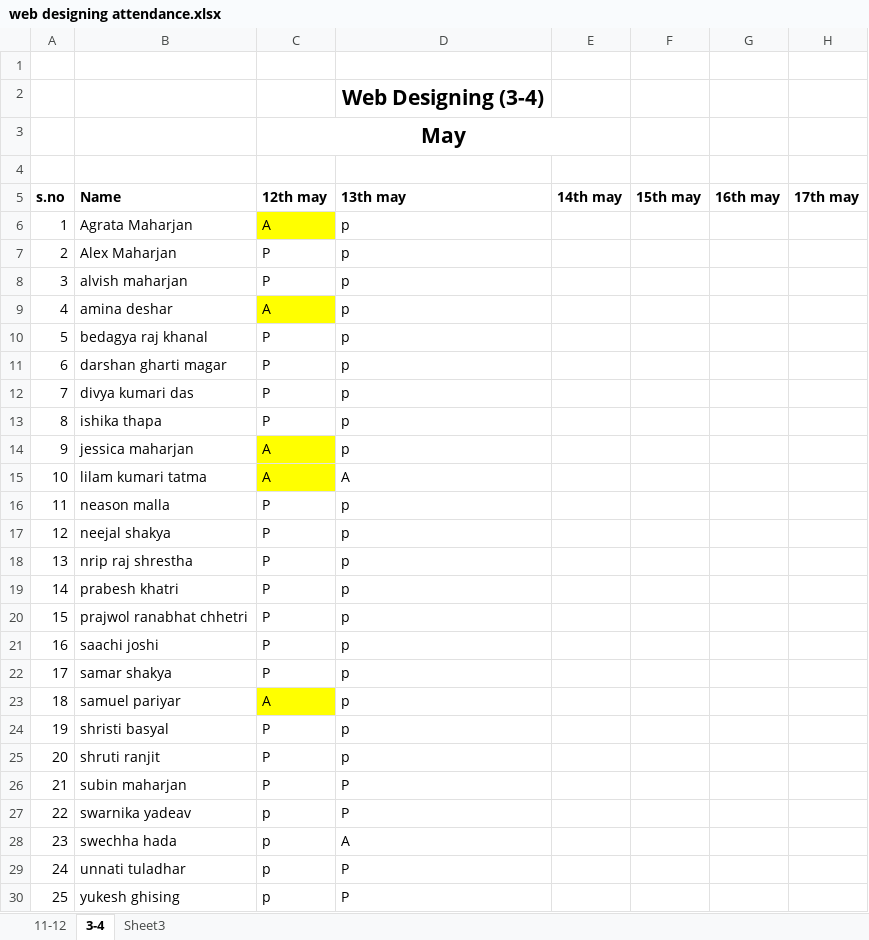
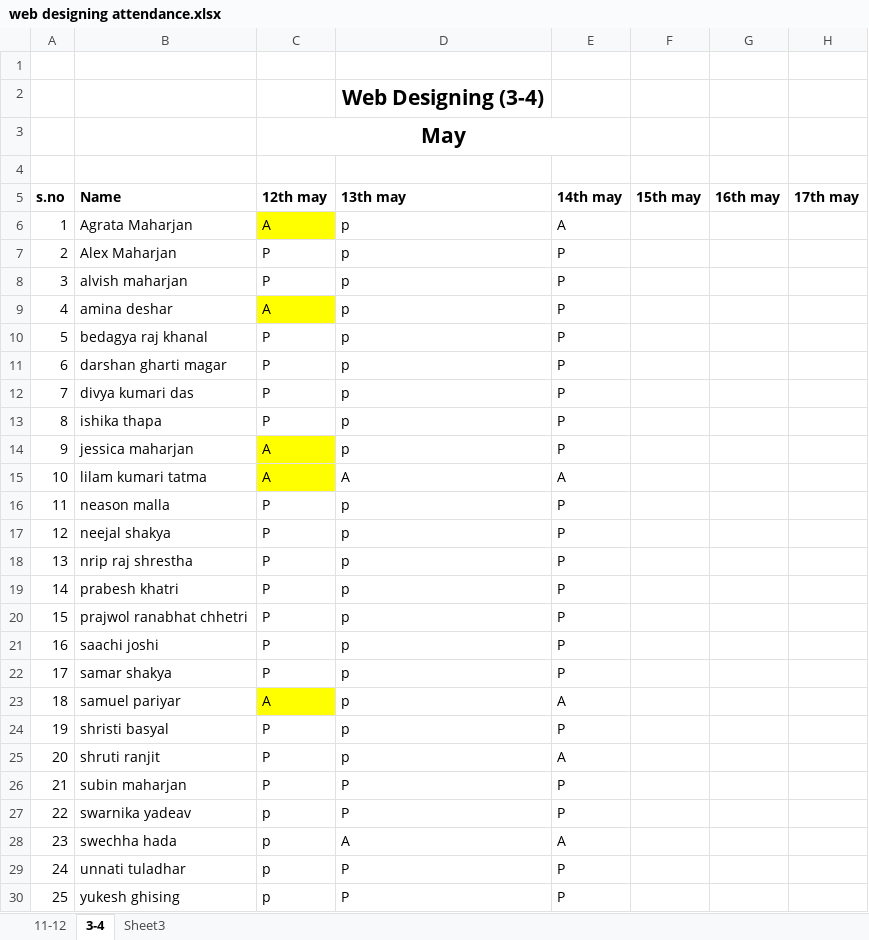
Before and after one commit to BikalRai/11am-webDesignClass, an Excel workbook: 3pm - web design/web designing attendance.xlsx, sheet 3-4, drawn as a sheet; only a part is shown; values as stored, in another font and other column widths than the file's, no borders; the diff names each change by its address in the sheet, - before the commit and + after, or states it on an @@ line.

```diff
--- a/3pm - web design/web designing attendance.xlsx (sheet 3-4)
+++ b/3pm - web design/web designing attendance.xlsx (sheet 3-4)
-E6 (14th may): (empty)
+E6 (14th may): A
-E7:E14 (14th may): (empty)
+E7:E14 (14th may): P
-E15 (14th may): (empty)
+E15 (14th may): A
-E16:E22 (14th may): (empty)
+E16:E22 (14th may): P
-E23 (14th may): (empty)
+E23 (14th may): A
-E24 (14th may): (empty)
+E24 (14th may): P
-E25 (14th may): (empty)
+E25 (14th may): A
-E26:E27 (14th may): (empty)
+E26:E27 (14th may): P
-E28 (14th may): (empty)
+E28 (14th may): A
-E29:E30 (14th may): (empty)
+E29:E30 (14th may): P
```
Also changed, not shown: 3 other files.
